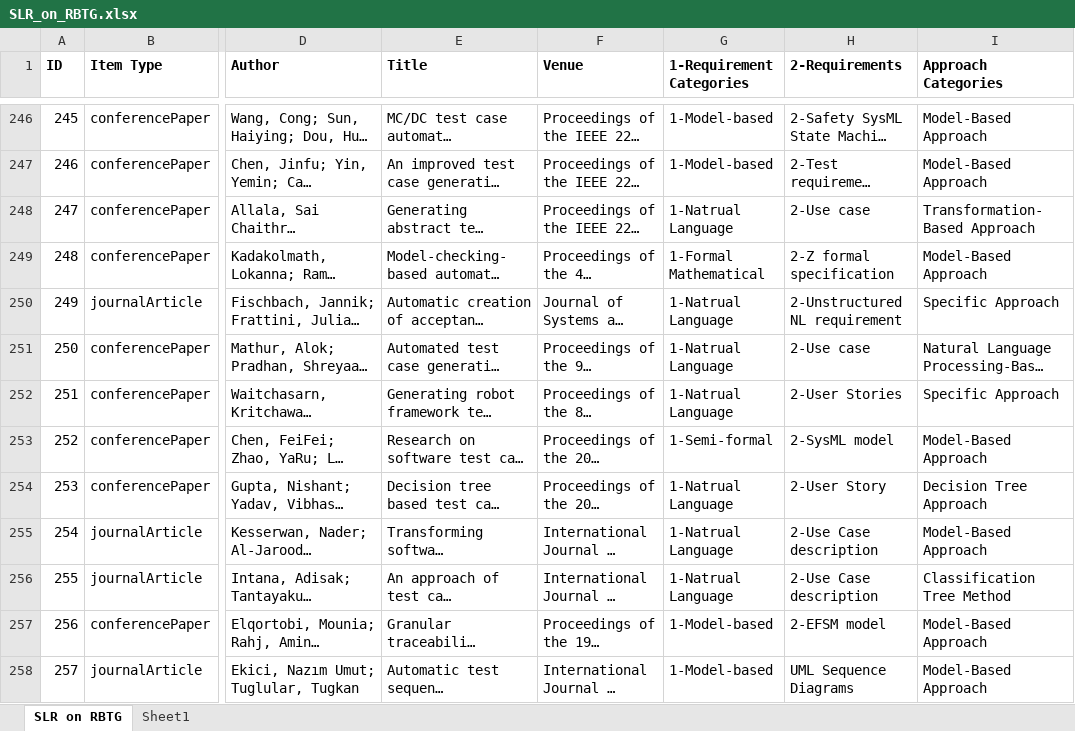
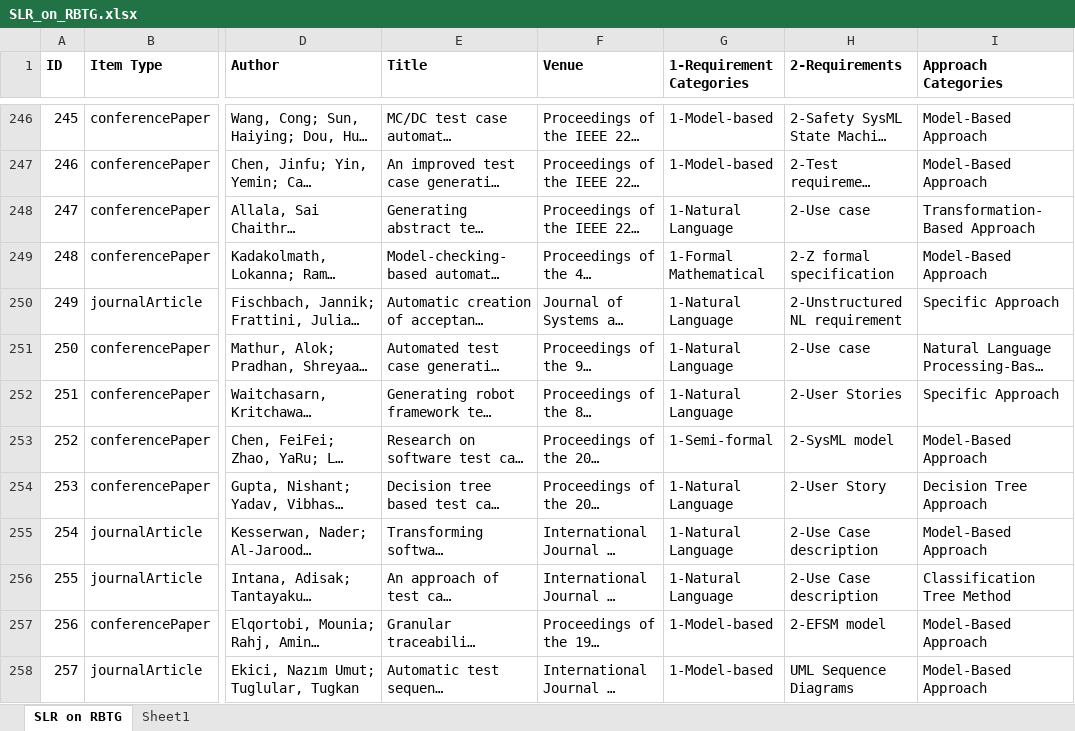
Before and after one commit to aimeenorwind/SLR-on-RBTG, an Excel workbook: SLR_on_RBTG.xlsx, sheet SLR on RBTG, drawn as a sheet; only a part is shown, gaps mark what is left out; long unchanged cells end in …; values as stored, in another font and other column widths than the file's, no borders; the diff covers the shown part only; the diff names each change by its address in the sheet, - before the commit and + after, or states it on an @@ line.

```diff
--- a/SLR_on_RBTG.xlsx (sheet SLR on RBTG)
+++ b/SLR_on_RBTG.xlsx (sheet SLR on RBTG)
-G248 (1-Requirement Categories): 1-Natrual Language
+G248 (1-Requirement Categories): 1-Natural Language
-G250:G252 (1-Requirement Categories): 1-Natrual Language
+G250:G252 (1-Requirement Categories): 1-Natural Language
-G254:G256 (1-Requirement Categories): 1-Natrual Language
+G254:G256 (1-Requirement Categories): 1-Natural Language
```
Also changed, not shown: 68 edited cells elsewhere in this sheet.
